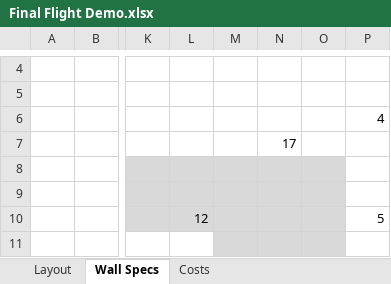
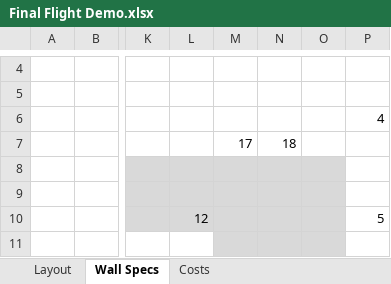
Before and after one commit to dtbinh/FlyNet, an Excel workbook: Technical/Testing/Final Flight Demo.xlsx, sheet Wall Specs, drawn as a sheet; only a part is shown, gaps mark what is left out; values as stored, in another font and other column widths than the file's, no borders; charts and pictures not drawn; the diff names each change by its address in the sheet, - before the commit and + after, or states it on an @@ line.

Commit message:
Flight Demo

```diff
--- a/Technical/Testing/Final Flight Demo.xlsx (sheet Wall Specs)
+++ b/Technical/Testing/Final Flight Demo.xlsx (sheet Wall Specs)
-M7: (empty)
+M7: 17
-N7: 17
+N7: 18
```
Also changed, not shown: charts or pictures.
